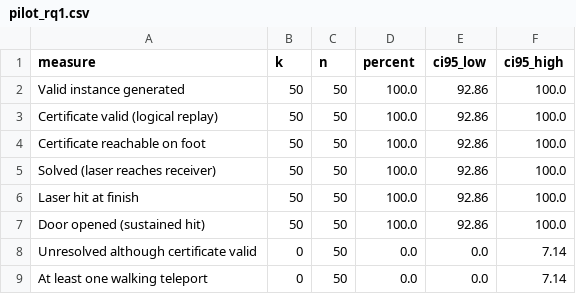
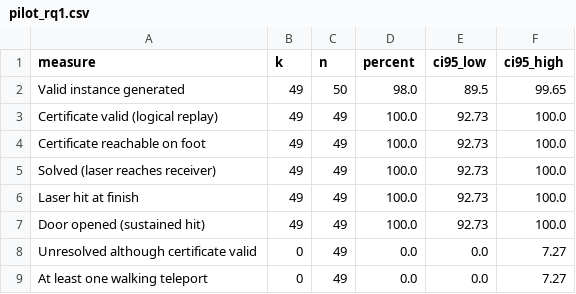
Before and after one commit to Kananake143/MSc_LightPCG_Framework_New, a CSV file: results/pilot/pilot_rq1.csv, drawn as a sheet.

Commit message:
Pilot run 4: reject levels with emitter/receiver in front of the door

```diff
--- a/results/pilot/pilot_rq1.csv
+++ b/results/pilot/pilot_rq1.csv
@@ -1,9 +1,9 @@
 measure,k,n,percent,ci95_low,ci95_high
-Valid instance generated,50,50,100.0,92.86,100.0
-Certificate valid (logical replay),50,50,100.0,92.86,100.0
-Certificate reachable on foot,50,50,100.0,92.86,100.0
-Solved (laser reaches receiver),50,50,100.0,92.86,100.0
-Laser hit at finish,50,50,100.0,92.86,100.0
-Door opened (sustained hit),50,50,100.0,92.86,100.0
-Unresolved although certificate valid,0,50,0.0,0.0,7.14
-At least one walking teleport,0,50,0.0,0.0,7.14
+Valid instance generated,49,50,98.0,89.5,99.65
+Certificate valid (logical replay),49,49,100.0,92.73,100.0
+Certificate reachable on foot,49,49,100.0,92.73,100.0
+Solved (laser reaches receiver),49,49,100.0,92.73,100.0
+Laser hit at finish,49,49,100.0,92.73,100.0
+Door opened (sustained hit),49,49,100.0,92.73,100.0
+Unresolved although certificate valid,0,49,0.0,0.0,7.27
+At least one walking teleport,0,49,0.0,0.0,7.27
```
Also changed, not shown: 8 other files.
